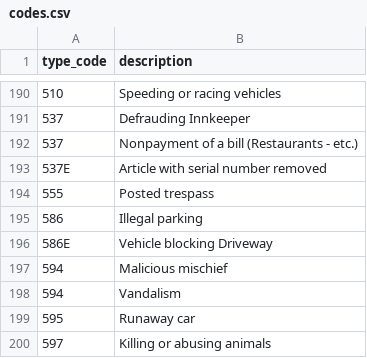
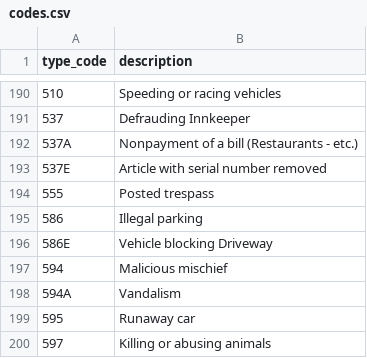
Before and after one commit to polemaster/emergency-response-generator, a CSV file: data/codes.csv, drawn as a sheet; only a part is shown, gaps mark what is left out; the diff covers the shown part only.

```diff
--- a/data/codes.csv
+++ b/data/codes.csv
@@ -191,3 +191,3 @@ type_code, description
 537, Defrauding Innkeeper
-537, Nonpayment of a bill (Restaurants - etc.)
+537A, Nonpayment of a bill (Restaurants - etc.)
 537E, Article with serial number removed
@@ -197,3 +197,3 @@ type_code, description
 594, Malicious mischief
-594, Vandalism
+594A, Vandalism
 595, Runaway car
```
Also changed, not shown: 2 added rows, 2 removed rows and 5 edited cells elsewhere in this file.
